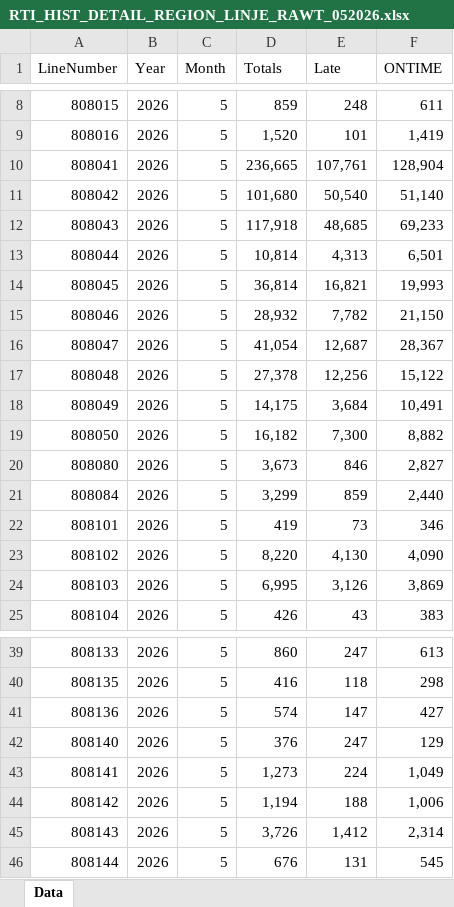
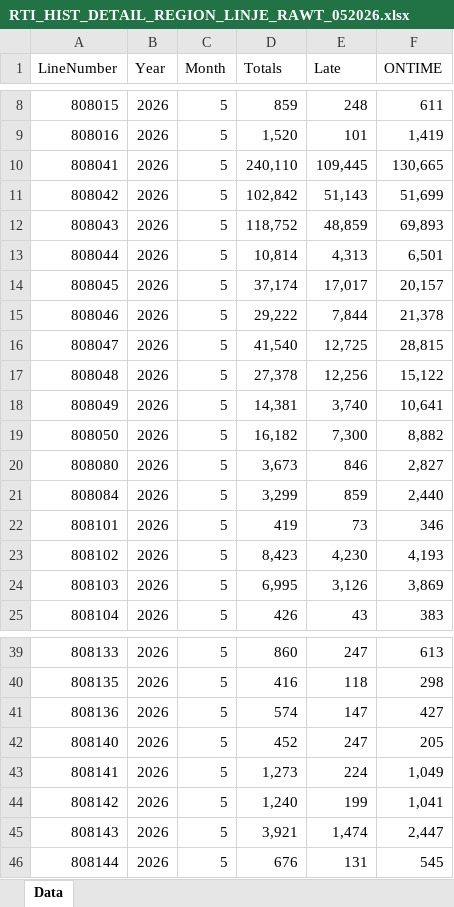
Before and after one commit to evensrii/Telemark, an Excel workbook: Data/Mobilitet_i_Telemark/Buss_og_ferge/Punktlighet/RTI_HIST_DETAIL_REGION_LINJE_RAWT_052026.xlsx, sheet Data, drawn as a sheet; only a part is shown, gaps mark what is left out; values as stored, in another font and other column widths than the file's, no borders; the diff covers the shown part only; the diff names each change by its address in the sheet, - before the commit and + after, or states it on an @@ line.

```diff
--- a/Data/Mobilitet_i_Telemark/Buss_og_ferge/Punktlighet/RTI_HIST_DETAIL_REGION_LINJE_RAWT_052026.xlsx (sheet Data)
+++ b/Data/Mobilitet_i_Telemark/Buss_og_ferge/Punktlighet/RTI_HIST_DETAIL_REGION_LINJE_RAWT_052026.xlsx (sheet Data)
-D10 (Totals): 236,665
+D10 (Totals): 240,110
-E10 (Late): 107,761
+E10 (Late): 109,445
-F10 (ONTIME): 128,904
+F10 (ONTIME): 130,665
-D11 (Totals): 101,680
+D11 (Totals): 102,842
-E11 (Late): 50,540
+E11 (Late): 51,143
-F11 (ONTIME): 51,140
+F11 (ONTIME): 51,699
-D12 (Totals): 117,918
+D12 (Totals): 118,752
-E12 (Late): 48,685
+E12 (Late): 48,859
-F12 (ONTIME): 69,233
+F12 (ONTIME): 69,893
-D14 (Totals): 36,814
+D14 (Totals): 37,174
-E14 (Late): 16,821
+E14 (Late): 17,017
-F14 (ONTIME): 19,993
+F14 (ONTIME): 20,157
-D15 (Totals): 28,932
+D15 (Totals): 29,222
-E15 (Late): 7,782
+E15 (Late): 7,844
-F15 (ONTIME): 21,150
+F15 (ONTIME): 21,378
-D16 (Totals): 41,054
+D16 (Totals): 41,540
-E16 (Late): 12,687
+E16 (Late): 12,725
-F16 (ONTIME): 28,367
+F16 (ONTIME): 28,815
-D18 (Totals): 14,175
+D18 (Totals): 14,381
-E18 (Late): 3,684
+E18 (Late): 3,740
-F18 (ONTIME): 10,491
+F18 (ONTIME): 10,641
-D23 (Totals): 8,220
+D23 (Totals): 8,423
-E23 (Late): 4,130
+E23 (Late): 4,230
-F23 (ONTIME): 4,090
+F23 (ONTIME): 4,193
-D42 (Totals): 376
+D42 (Totals): 452
-F42 (ONTIME): 129
+F42 (ONTIME): 205
-D44 (Totals): 1,194
+D44 (Totals): 1,240
-E44 (Late): 188
+E44 (Late): 199
-F44 (ONTIME): 1,006
+F44 (ONTIME): 1,041
-D45 (Totals): 3,726
+D45 (Totals): 3,921
-E45 (Late): 1,412
+E45 (Late): 1,474
-F45 (ONTIME): 2,314
+F45 (ONTIME): 2,447
```
Also changed, not shown: 30 edited cells elsewhere in this sheet, Data/Mobilitet_i_Telemark/Buss_og_ferge/Punktlighet/RTI_HIST_DETAIL_REGION_LINJE_RAWT_042026.xlsx, 4 other files.
